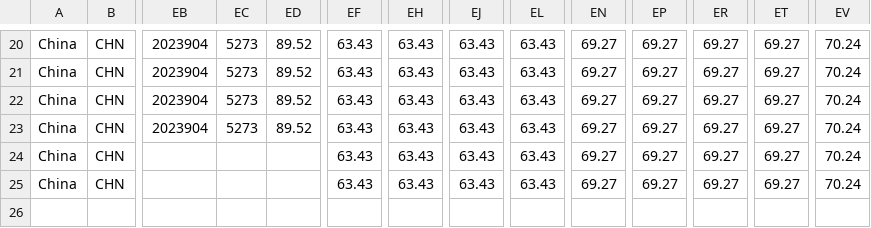
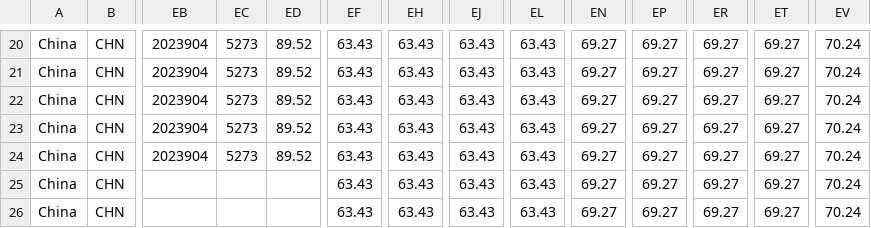
Before and after one commit to QiuXiangyu-Ben/covid-policy-tracker, a CSV file: data/OxCGRT_nat_differentiated_withnotes_2023.csv, drawn as a sheet; only a part is shown, gaps mark what is left out; rows hold the shown columns only; the diff names each change by its address in the sheet, - before the commit and + after, or states it on an @@ line.

```diff
--- a/data/OxCGRT_nat_differentiated_withnotes_2023.csv
+++ b/data/OxCGRT_nat_differentiated_withnotes_2023.csv
-EB24: (empty)
+EB24: 2023904
-EC24: (empty)
+EC24: 5273
-ED24: (empty)
+ED24: 89.52
+row 26: China | CHN |  |  |  | 63.43 | 63.43 | 63.43 | 63.43 | 69.27 | 69.27 | 69.27 | 69.27 | 70.24
```
Also changed, not shown: data/United Kingdom/OxCGRT_GBR_differentiated_withnotes_2022.csv, 16 other files.
